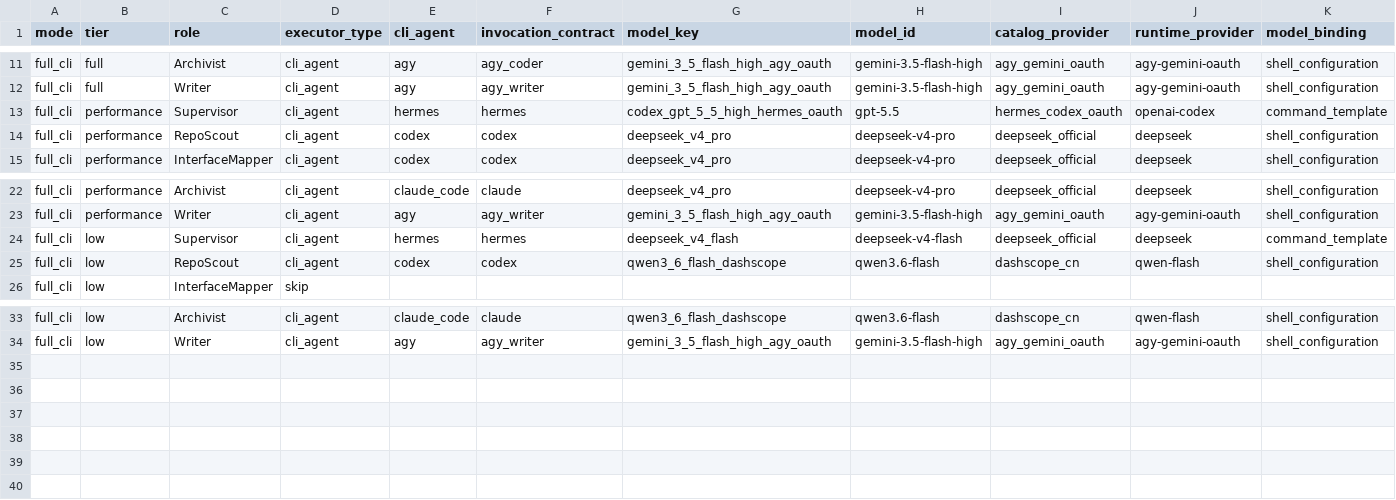
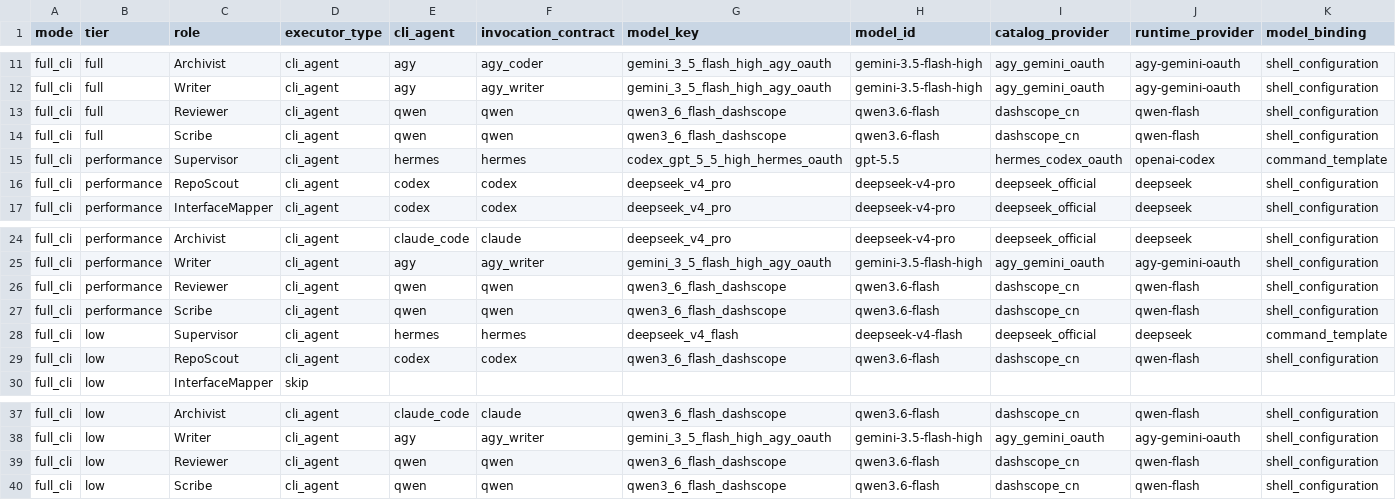
Before and after one commit to Kidrage/AgentLab, a CSV file: docs/AGENTLAB_FULL_CLI_MATRIX.csv, drawn as a sheet; only a part is shown, gaps mark what is left out; rows hold the shown columns only; the diff names each change by its address in the sheet, - before the commit and + after, or states it on an @@ line.

Commit message:
fix: bind narrative audit roles to CLI workers

```diff
--- a/docs/AGENTLAB_FULL_CLI_MATRIX.csv
+++ b/docs/AGENTLAB_FULL_CLI_MATRIX.csv
+row 13: full_cli | full | Reviewer | cli_agent | qwen | qwen | qwen3_6_flash_dashscope | qwen3.6-flash | dashscope_cn | qwen-flash | shell_configuration
+row 14: full_cli | full | Scribe | cli_agent | qwen | qwen | qwen3_6_flash_dashscope | qwen3.6-flash | dashscope_cn | qwen-flash | shell_configuration
+row 26: full_cli | performance | Reviewer | cli_agent | qwen | qwen | qwen3_6_flash_dashscope | qwen3.6-flash | dashscope_cn | qwen-flash | shell_configuration
+row 27: full_cli | performance | Scribe | cli_agent | qwen | qwen | qwen3_6_flash_dashscope | qwen3.6-flash | dashscope_cn | qwen-flash | shell_configuration
+row 39: full_cli | low | Reviewer | cli_agent | qwen | qwen | qwen3_6_flash_dashscope | qwen3.6-flash | dashscope_cn | qwen-flash | shell_configuration
+row 40: full_cli | low | Scribe | cli_agent | qwen | qwen | qwen3_6_flash_dashscope | qwen3.6-flash | dashscope_cn | qwen-flash | shell_configuration
```
Also changed, not shown: 5 other files.
